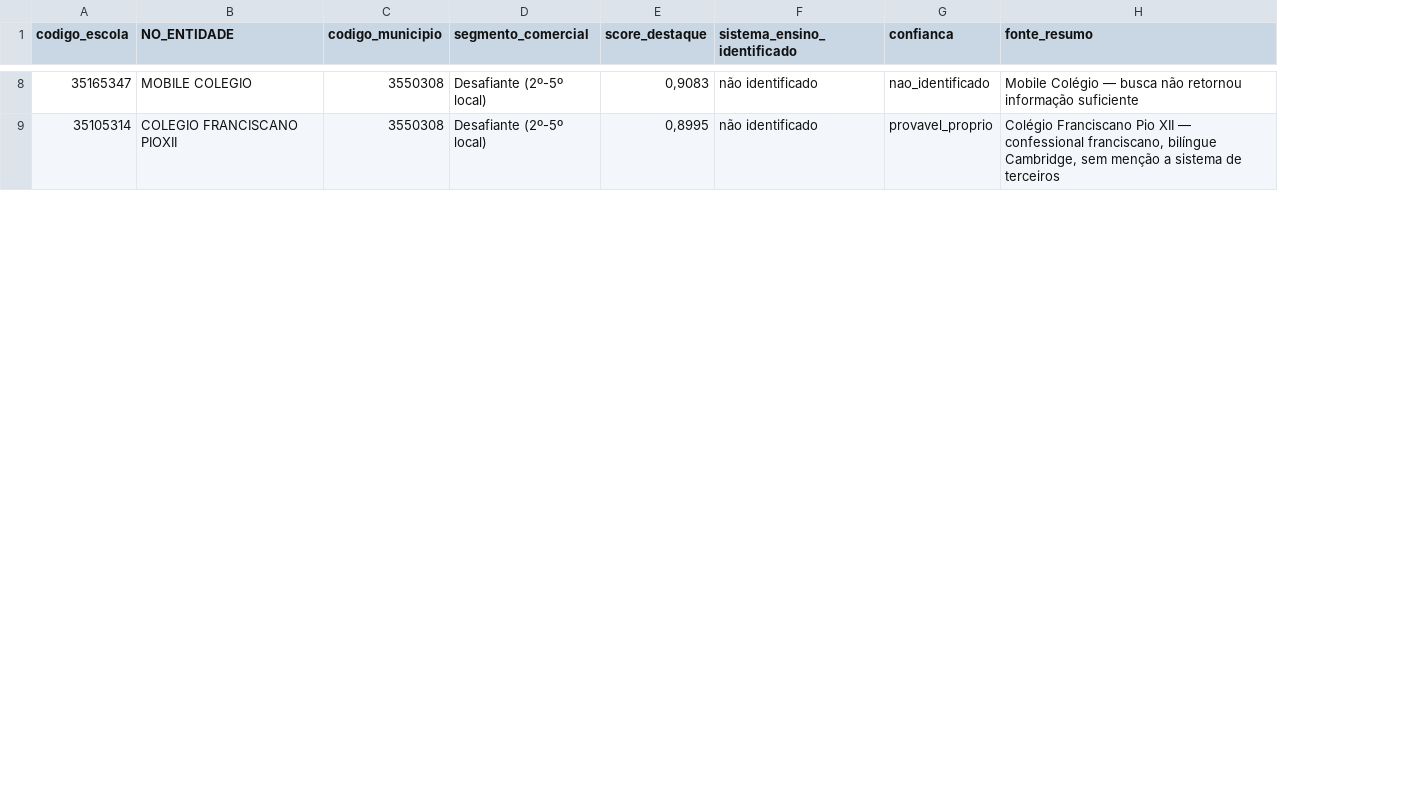
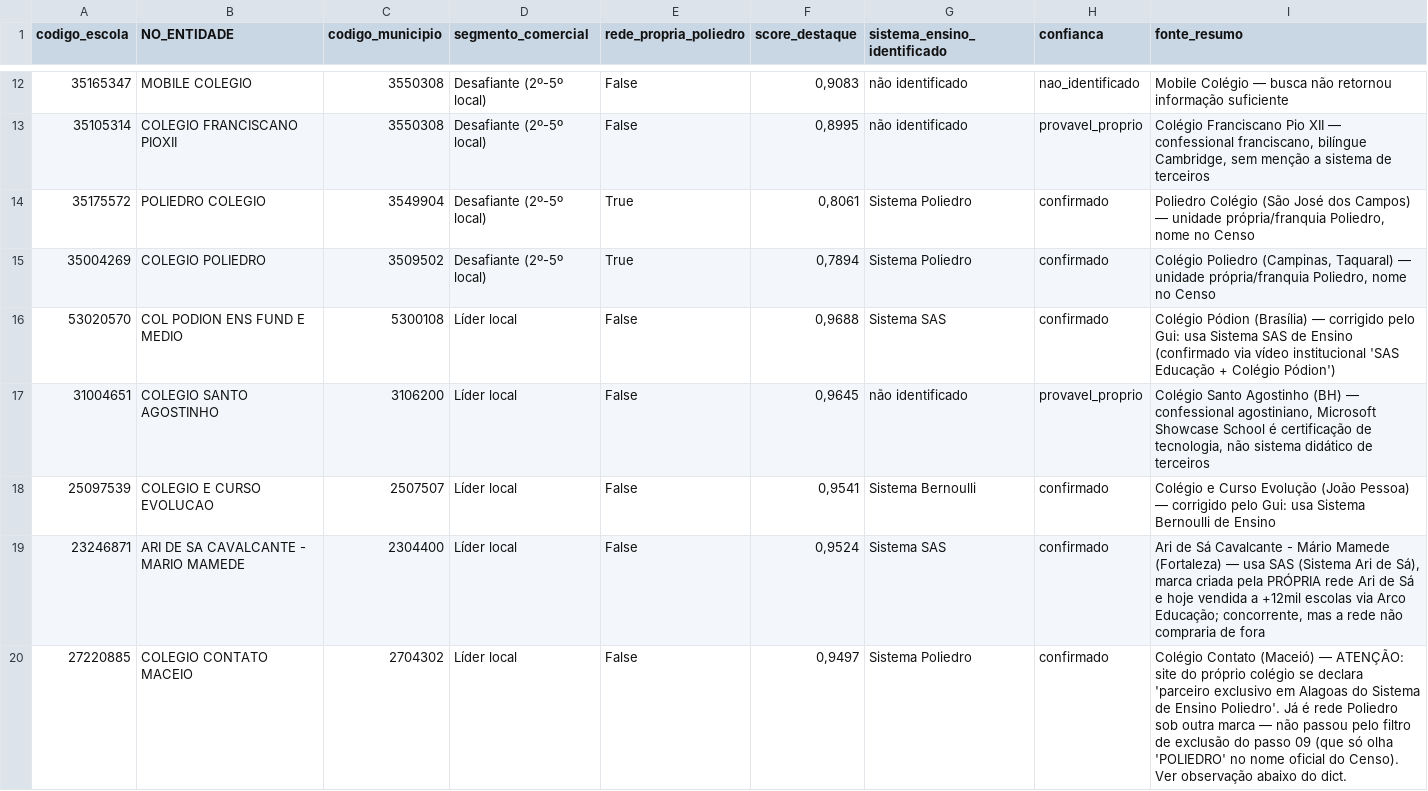
Before and after one commit to guifontoura/poliedro-inteligencia-mercado, a CSV file: data/outputs/19_sistema_ensino_identificado.csv, drawn as a sheet; only a part is shown, gaps mark what is left out; the diff covers the shown part only; the diff names each change by its address in the sheet, - before the commit and + after, or states it on an @@ line.

```diff
--- a/data/outputs/19_sistema_ensino_identificado.csv
+++ b/data/outputs/19_sistema_ensino_identificado.csv
+column E (rede_propria_poliedro), rows 12-13: False | False
+row 14: 35175572 | POLIEDRO COLEGIO | 3549904 | Desafiante (2º-5º local) | True | 0,8061 | Sistema Poliedro | confirmado | Poliedro Colégio (São José dos Campos) — unidade própria/franquia Poliedro, nome no Censo
+row 15: 35004269 | COLEGIO POLIEDRO | 3509502 | Desafiante (2º-5º local) | True | 0,7894 | Sistema Poliedro | confirmado | Colégio Poliedro (Campinas, Taquaral) — unidade própria/franquia Poliedro, nome no Censo
+row 16: 53020570 | COL PODION ENS FUND E MEDIO | 5300108 | Líder local | False | 0,9688 | Sistema SAS | confirmado | Colégio Pódion (Brasília) — corrigido pelo Gui: usa Sistema SAS de Ensino (confirmado via vídeo institucional 'SAS Educação + Colégio Pódion')
+row 17: 31004651 | COLEGIO SANTO AGOSTINHO | 3106200 | Líder local | False | 0,9645 | não identificado | provavel_proprio | Colégio Santo Agostinho (BH) — confessional agostiniano, Microsoft Showcase School é certificação de tecnologia, não sistema didático de terceiros
+row 18: 25097539 | COLEGIO E CURSO EVOLUCAO | 2507507 | Líder local | False | 0,9541 | Sistema Bernoulli | confirmado | Colégio e Curso Evolução (João Pessoa) — corrigido pelo Gui: usa Sistema Bernoulli de Ensino
+row 19: 23246871 | ARI DE SA CAVALCANTE - MARIO MAMEDE | 2304400 | Líder local | False | 0,9524 | Sistema SAS | confirmado | Ari de Sá Cavalcante - Mário Mamede (Fortaleza) — usa SAS (Sistema Ari de Sá), marca criada pela PRÓPRIA rede Ari de Sá e hoje vendida a +12mil escolas via Arco Educação; concorrente, mas a rede não compraria de fora
+row 20: 27220885 | COLEGIO CONTATO MACEIO | 2704302 | Líder local | False | 0,9497 | Sistema Poliedro | confirmado | Colégio Contato (Maceió) — ATENÇÃO: site do próprio colégio se declara 'parceiro exclusivo em Alagoas do Sistema de Ensino Poliedro'. Já é rede Poliedro sob outra marca — não passou pelo filtro de exclusão do passo 09 (que só olha 'POLIEDRO' no nome oficial do Censo). Ver observação abaixo do dict.
```
Also changed, not shown: 13 added rows elsewhere in this file, data/outputs/14_escolas_powerbi.csv, data/outputs/18_risco_canibalizacao.csv, 5 other files.
